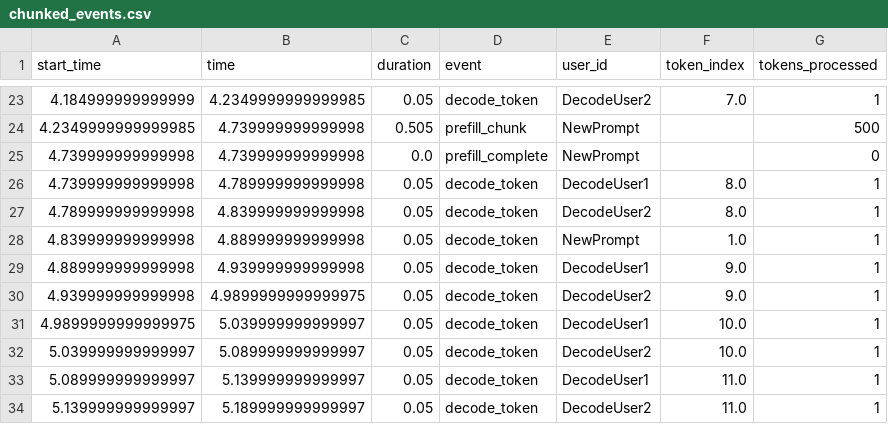
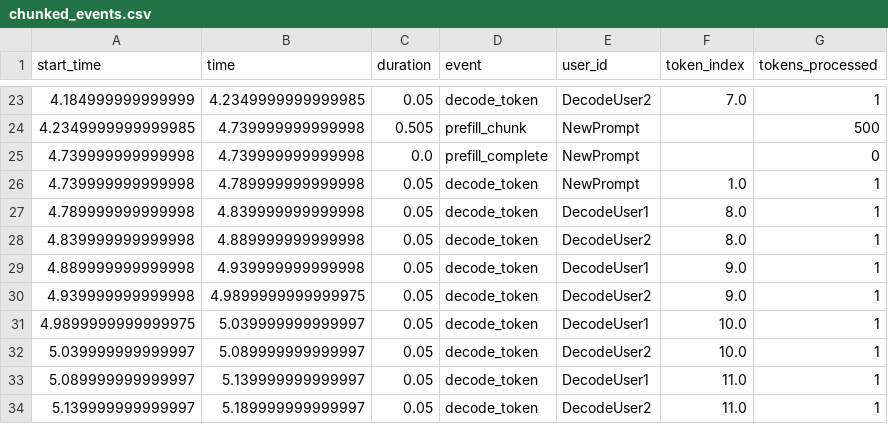
Before and after one commit to Sarvesh-Lokhande/prefill-simulator, a CSV file: results/chunked_events.csv, drawn as a sheet; only a part is shown, gaps mark what is left out.

```diff
--- a/results/chunked_events.csv
+++ b/results/chunked_events.csv
@@ -25,5 +25,5 @@ start_time,time,duration,event,user_id,token_index,tokens_processed
 4.739999999999998,4.739999999999998,0.0,prefill_complete,NewPrompt,,0
-4.739999999999998,4.789999999999998,0.05,decode_token,DecodeUser1,8.0,1
-4.789999999999998,4.839999999999998,0.05,decode_token,DecodeUser2,8.0,1
-4.839999999999998,4.889999999999998,0.05,decode_token,NewPrompt,1.0,1
+4.739999999999998,4.789999999999998,0.05,decode_token,NewPrompt,1.0,1
+4.789999999999998,4.839999999999998,0.05,decode_token,DecodeUser1,8.0,1
+4.839999999999998,4.889999999999998,0.05,decode_token,DecodeUser2,8.0,1
 4.889999999999998,4.939999999999998,0.05,decode_token,DecodeUser1,9.0,1
```
Also changed, not shown: results/chunk_size_experiments.csv, results/decode_comparison.csv, 11 other files.
